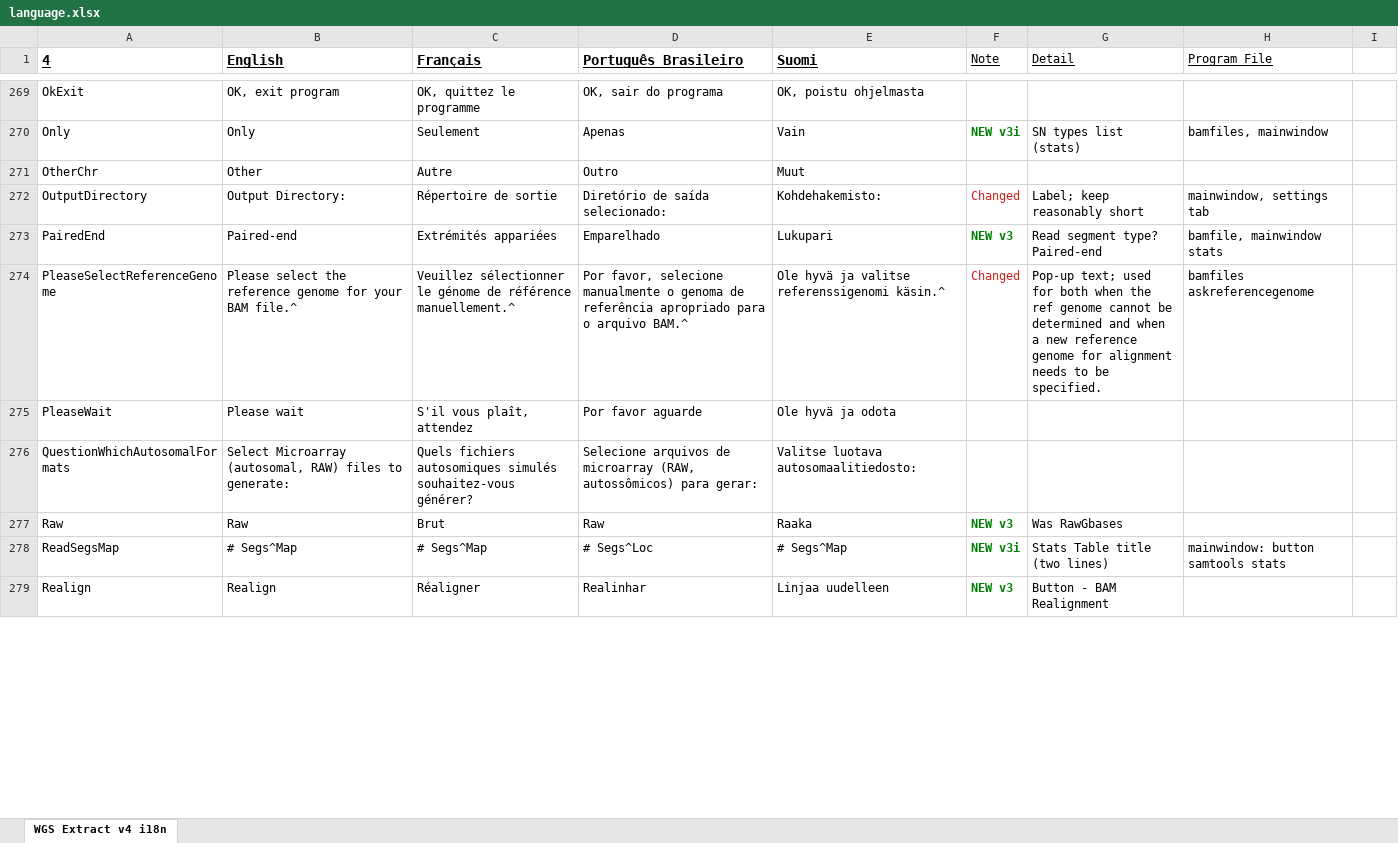
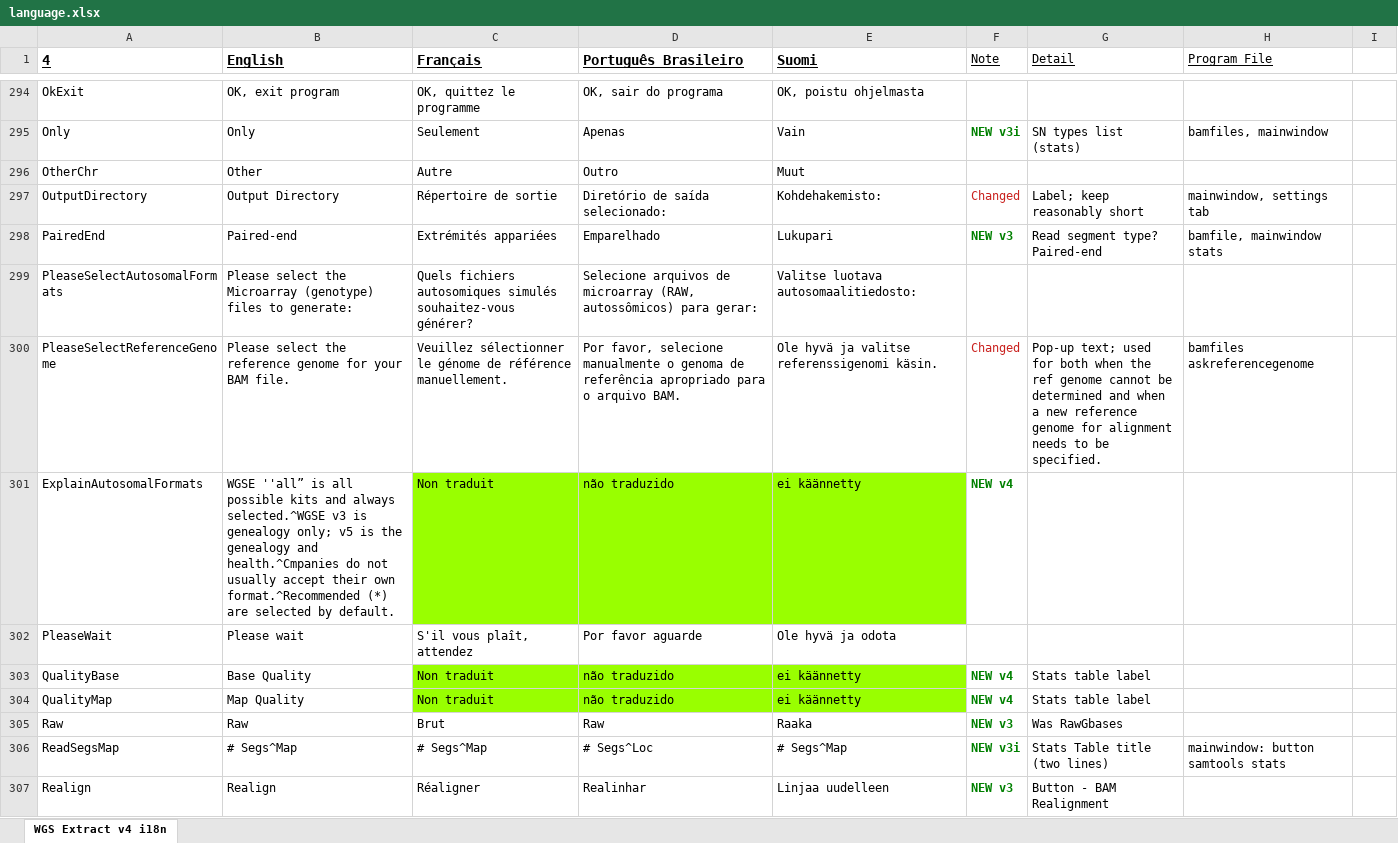
Before and after one commit to chaplin89/WGSE, an Excel workbook: program/language.xlsx, sheet WGS Extract v4 i18n, drawn as a sheet; only a part is shown, gaps mark what is left out; values as stored, in another font and other column widths than the file's, no borders; removed rows and columns are numbered as before the commit, all else as after; the diff covers the shown part only; the diff names each change by its address in the sheet, - before the commit and + after, or states it on an @@ line.

```diff
--- a/program/language.xlsx (sheet WGS Extract v4 i18n)
+++ b/program/language.xlsx (sheet WGS Extract v4 i18n)
-B297 (English): Output Directory:
+B297 (English): Output Directory
+row 299: PleaseSelectAutosomalFormats | Please select the Microarray (genotype) files to generate: | Quels fichiers autosomiques simulés souhaitez-vous générer? | Selecione arquivos de microarray (RAW, autossômicos) para gerar: | Valitse luotava autosomaalitiedosto:
-B300 (English): …your BAM file.^
+B300 (English): …your BAM file.
-C300 (Français): …de référence manuellement.^
+C300 (Français): …de référence manuellement.
-D300 (Português_Brasileiro): …o arquivo BAM.^
+D300 (Português_Brasileiro): …o arquivo BAM.
-E300 (Suomi): Ole hyvä ja valitse referenssigenomi käsin.^
+E300 (Suomi): Ole hyvä ja valitse referenssigenomi käsin.
+row 301: ExplainAutosomalFormats | WGSE ''all” is all possible kits and always selected.^WGSE v3 is genealogy only; v5 is the genealogy and health.^Cmpanies do not usually accept their own format.^Recommended (*) are selected by default. | Non traduit | não traduzido | ei käännetty | NEW v4
-row 276: QuestionWhichAutosomalFormats | Select Microarray (autosomal, RAW) files to generate: | Quels fichiers autosomiques simulés souhaitez-vous générer? | Selecione arquivos de microarray (RAW, autossômicos) para gerar: | Valitse luotava autosomaalitiedosto:
+row 303: QualityBase | Base Quality | Non traduit | não traduzido | ei käännetty | NEW v4 | Stats table label
+row 304: QualityMap | Map Quality | Non traduit | não traduzido | ei käännetty | NEW v4 | Stats table label
```
Also changed, not shown: 57 added rows, 12 removed rows, 73 edited cells and cell formats elsewhere in this sheet, 35 other files.
